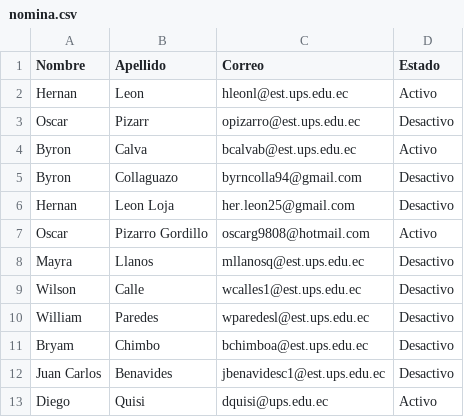
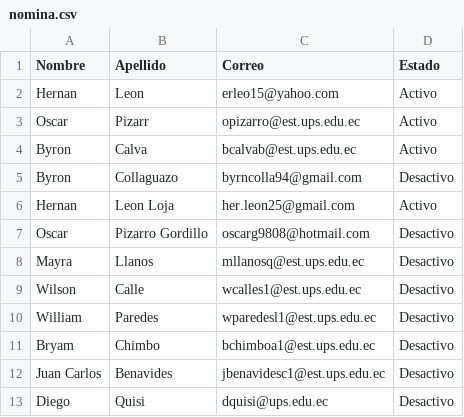
Before and after one commit to oscarg9808/RPA, a CSV file: ProyectoFinalSimulacion/Docs/nomina.csv, drawn as a sheet.

Commit message:
Proyecto Final de Simulacion terminado.

```diff
--- a/ProyectoFinalSimulacion/Docs/nomina.csv
+++ b/ProyectoFinalSimulacion/Docs/nomina.csv
@@ -1,13 +1,13 @@
 Nombre;Apellido;Correo;Estado
-Hernan;Leon;hleonl@est.ups.edu.ec;Activo
-Oscar;Pizarr;opizarro@est.ups.edu.ec;Desactivo
+Hernan;Leon;erleo15@yahoo.com;Activo
+Oscar;Pizarr;opizarro@est.ups.edu.ec;Activo
 Byron;Calva;bcalvab@est.ups.edu.ec;Activo
 Byron;Collaguazo;byrncolla94@gmail.com;Desactivo
-Hernan;Leon Loja;her.leon25@gmail.com;Desactivo
-Oscar;Pizarro Gordillo;oscarg9808@hotmail.com;Activo
+Hernan;Leon Loja;her.leon25@gmail.com;Activo
+Oscar;Pizarro Gordillo;oscarg9808@hotmail.com;Desactivo
 Mayra;Llanos;mllanosq@est.ups.edu.ec;Desactivo
 Wilson;Calle;wcalles1@est.ups.edu.ec;Desactivo
-William;Paredes;wparedesl@est.ups.edu.ec;Desactivo
-Bryam;Chimbo;bchimboa@est.ups.edu.ec;Desactivo
+William;Paredes;wparedesl1@est.ups.edu.ec;Desactivo
+Bryam;Chimbo;bchimboa1@est.ups.edu.ec;Desactivo
 Juan Carlos;Benavides;jbenavidesc1@est.ups.edu.ec;Desactivo
-Diego;Quisi;dquisi@ups.edu.ec;Activo
+Diego;Quisi;dquisi@ups.edu.ec;Desactivo
```
Also changed, not shown: 20 other files.
